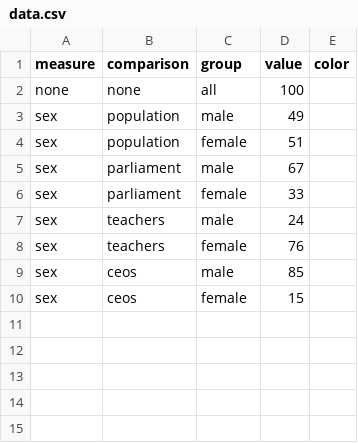
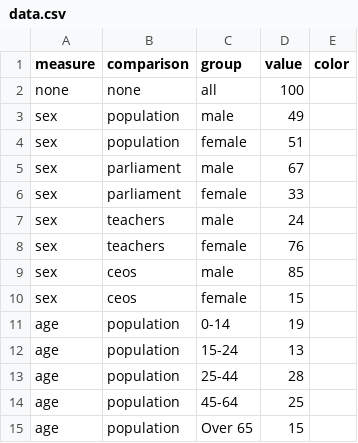
Before and after one commit to abcnews/census-100-people, a CSV file: public/data.csv, drawn as a sheet.

```diff
--- a/public/data.csv
+++ b/public/data.csv
@@ -10 +10,6 @@ sex,ceos,male,85,
 sex,ceos,female,15,
+age,population,0-14,19,
+age,population,15-24,13,
+age,population,25-44,28,
+age,population,45-64,25,
+age,population,Over 65,15,
```
Also changed, not shown: 6 other files.
